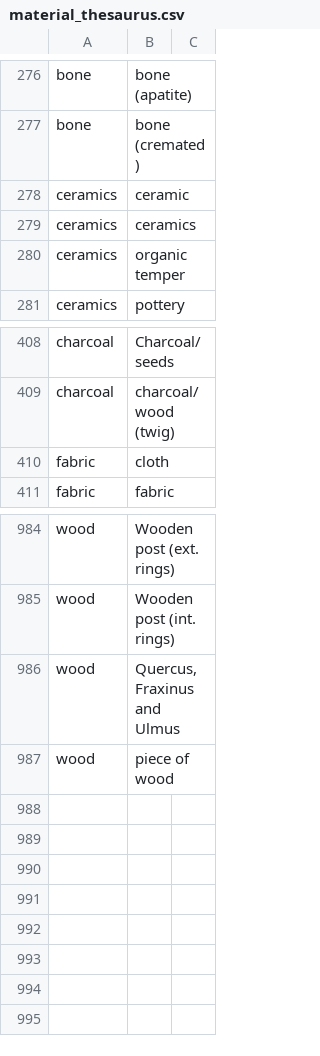
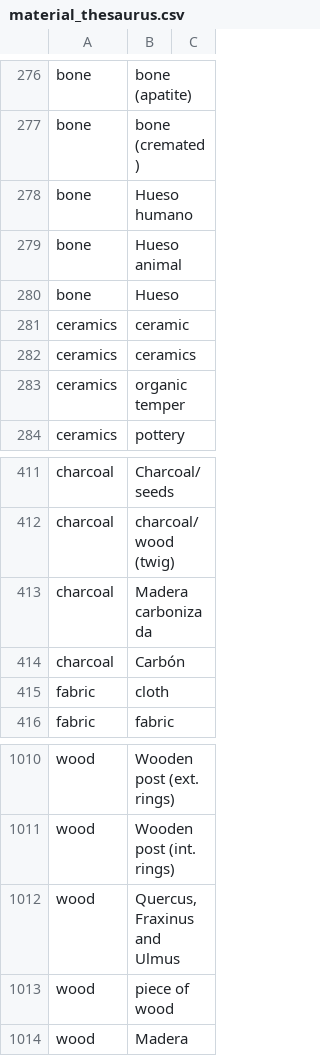
Before and after one commit to ropensci/c14bazAAR, a CSV file: data-raw/material_thesaurus.csv, drawn as a sheet; only a part is shown, gaps mark what is left out; the diff covers the shown part only.

```diff
--- a/data-raw/material_thesaurus.csv
+++ b/data-raw/material_thesaurus.csv
@@ -277,2 +277,5 @@ bone,bone (apatite)
 bone,bone (cremated)
+bone,Hueso humano
+bone,Hueso animal
+bone,Hueso
 ceramics,ceramic
@@ -409,2 +412,4 @@ charcoal,Charcoal/seeds
 charcoal,charcoal/wood (twig)
+charcoal,Madera carbonizada
+charcoal,Carbón
 fabric,cloth
@@ -987 +1013,2 @@ wood,"Quercus, Fraxinus and Ulmus"
 wood,piece of wood
+wood,Madera
```
Also changed, not shown: 21 added rows elsewhere in this file, 3 other files.
